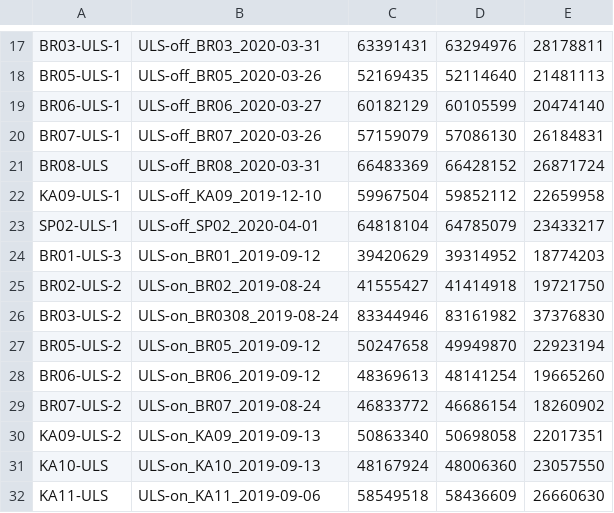
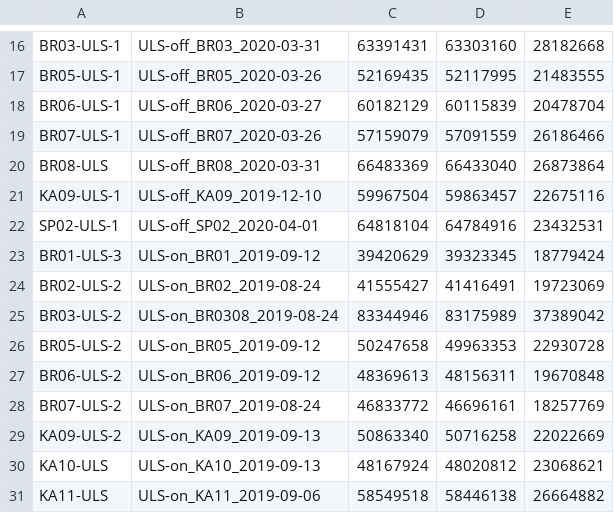
Before and after one commit to antonWetzel/Masterarbeit, a TSV file: data/werte.tsv, drawn as a sheet; only a part is shown, gaps mark what is left out; addresses are those after the commit; the diff covers the shown part only; the diff names each change by its address in the sheet, - before the commit and + after, or states it on an @@ line.

```diff
--- a/data/werte.tsv
+++ b/data/werte.tsv
-D16: 63294976
+D16: 63303160
-E16: 28178811
+E16: 28182668
-D17: 52114640
+D17: 52117995
-E17: 21481113
+E17: 21483555
-D18: 60105599
+D18: 60115839
-E18: 20474140
+E18: 20478704
-D19: 57086130
+D19: 57091559
-E19: 26184831
+E19: 26186466
-D20: 66428152
+D20: 66433040
-E20: 26871724
+E20: 26873864
-D21: 59852112
+D21: 59863457
-E21: 22659958
+E21: 22675116
-D22: 64785079
+D22: 64784916
-E22: 23433217
+E22: 23432531
-D23: 39314952
+D23: 39323345
-E23: 18774203
+E23: 18779424
-D24: 41414918
+D24: 41416491
-E24: 19721750
+E24: 19723069
-D25: 83161982
+D25: 83175989
-E25: 37376830
+E25: 37389042
-D26: 49949870
+D26: 49963353
-E26: 22923194
+E26: 22930728
-D27: 48141254
+D27: 48156311
-E27: 19665260
+E27: 19670848
-D28: 46686154
+D28: 46696161
-E28: 18260902
+E28: 18257769
-D29: 50698058
+D29: 50716258
-E29: 22017351
+E29: 22022669
-D30: 48006360
+D30: 48020812
-E30: 23057550
+E30: 23068621
-D31: 58436609
+D31: 58446138
-E31: 26660630
+E31: 26664882
```
Also changed, not shown: 1 removed row and 32 edited cells elsewhere in this file, data/werte_2.tsv, 4 other files.
